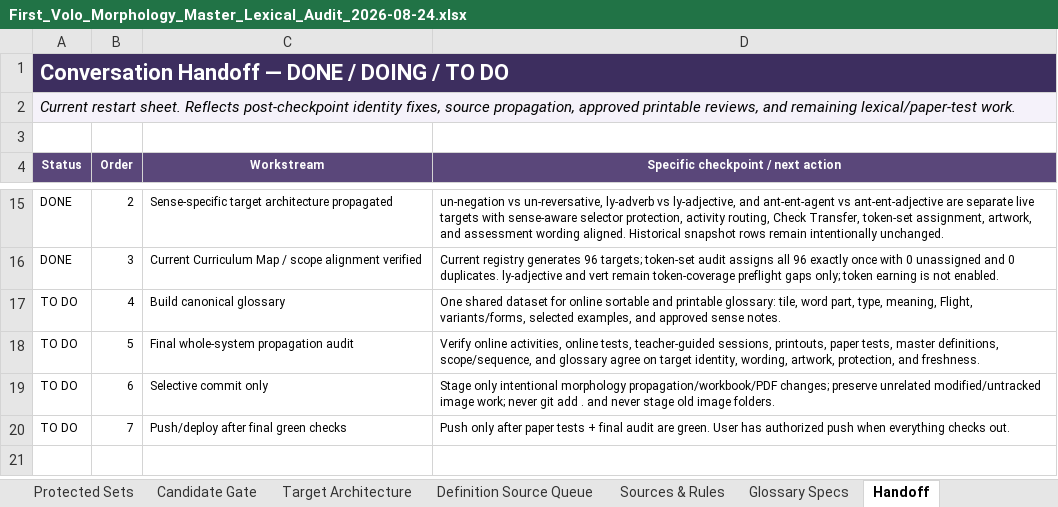
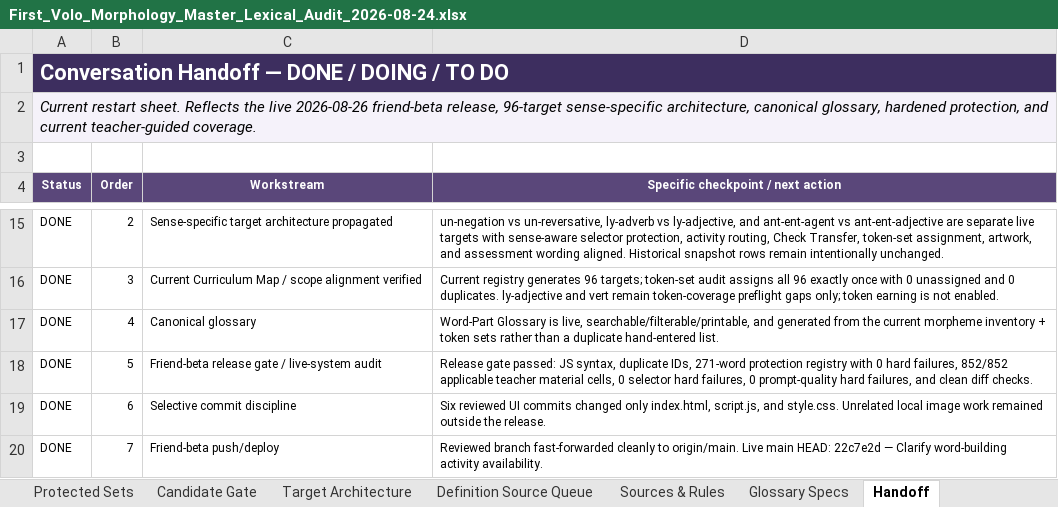
Before and after one commit to firstvololearning-ctrl/First-Volo-Morphology, an Excel workbook: audits/lexical/First_Volo_Morphology_Master_Lexical_Audit_2026-08-24.xlsx, sheet Handoff, drawn as a sheet; only a part is shown, gaps mark what is left out; values as stored, in another font and other column widths than the file's, no borders; removed rows and columns are numbered as before the commit, all else as after; the diff names each change by its address in the sheet, - before the commit and + after, or states it on an @@ line.

Commit message:
Update morphology audit workbooks

```diff
--- a/audits/lexical/First_Volo_Morphology_Master_Lexical_Audit_2026-08-24.xlsx (sheet Handoff)
+++ b/audits/lexical/First_Volo_Morphology_Master_Lexical_Audit_2026-08-24.xlsx (sheet Handoff)
-A2 (Status): …sheet. Reflects post-checkpoint identity fixes, source propagation, approved printable reviews, and remaining lexical/paper-test work.
+A2 (Status): …sheet. Reflects the live 2026-08-26 friend-beta release, 96-target sense-specific architecture, canonical glossary, hardened protection, and current teacher-guided coverage.
-A17 (Status): TO DO
+A17 (Status): DONE
-C17 (Workstream): Build canonical glossary
+C17 (Workstream): Canonical glossary
-D17: One shared dataset for online sortable and printable glossary: tile, word part, type, meaning, Flight, variants/forms, selected examples, and approved sense notes.
+D17: Word-Part Glossary is live, searchable/filterable/printable, and generated from the current morpheme inventory + token sets rather than a duplicate hand-entered list.
-row 18: TO DO | 5 | Final whole-system propagation audit | Verify online activities, online tests, teacher-guided sessions, printouts, paper tests, master definitions, scope/sequence, and glossary agree on target identity, wording, artwork, protection, and freshness.
-row 19: TO DO | 6 | Selective commit only | Stage only intentional morphology propagation/workbook/PDF changes; preserve unrelated modified/untracked image work; never git add . and never stage old image folders.
-row 20: TO DO | 7 | Push/deploy after final green checks | Push only after paper tests + final audit are green. User has authorized push when everything checks out.
+row 18: DONE | 5 | Friend-beta release gate / live-system audit | Release gate passed: JS syntax, duplicate IDs, 271-word protection registry with 0 hard failures, 852/852 applicable teacher material cells, 0 selector hard failures, 0 prompt-quality hard failures, and clean diff checks.
+row 19: DONE | 6 | Selective commit discipline | Six reviewed UI commits changed only index.html, script.js, and style.css. Unrelated local image work remained outside the release.
+row 20: DONE | 7 | Friend-beta push/deploy | Reviewed branch fast-forwarded cleanly to origin/main. Live main HEAD: 22c7e2d — Clarify word-building activity availability.
```
Also changed, not shown: sheet Dashboard, sheet Post-Checkpoint Updates, sheet Glossary Specs, 1 other file.
